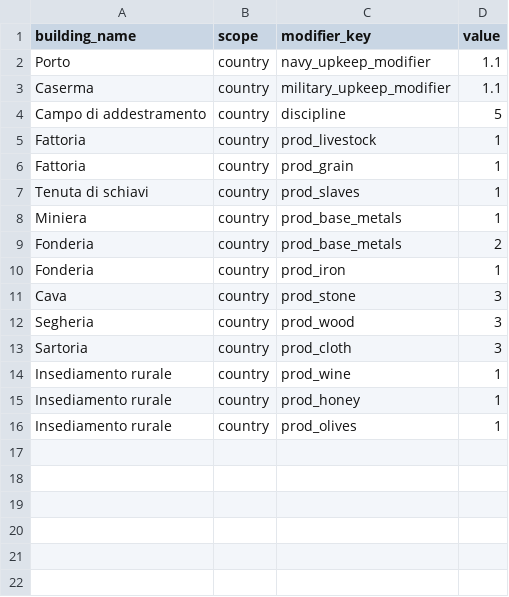
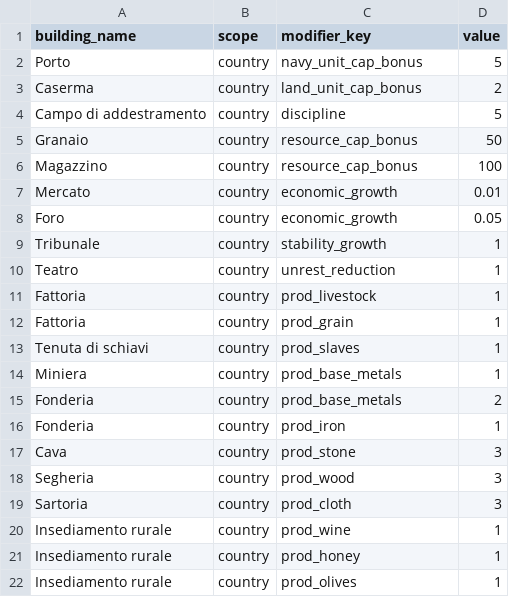
Before and after one commit to goslingholden/tgsimdb, a CSV file: data/building_effects.csv, drawn as a sheet.

```diff
--- a/data/building_effects.csv
+++ b/data/building_effects.csv
@@ -1,5 +1,11 @@
 building_name,scope,modifier_key,value
-Porto,country,navy_upkeep_modifier,1.1
-Caserma,country,military_upkeep_modifier,1.1
+Porto,country,navy_unit_cap_bonus,5
+Caserma,country,land_unit_cap_bonus,2
 Campo di addestramento,country,discipline,5
+Granaio,country,resource_cap_bonus,50
+Magazzino,country,resource_cap_bonus,100
+Mercato,country,economic_growth,0.01
+Foro,country,economic_growth,0.05
+Tribunale,country,stability_growth,1
+Teatro,country,unrest_reduction,1
 Fattoria,country,prod_livestock,1
```
Also changed, not shown: data/country_units.csv, data/modifiers.csv, 5 other files.
